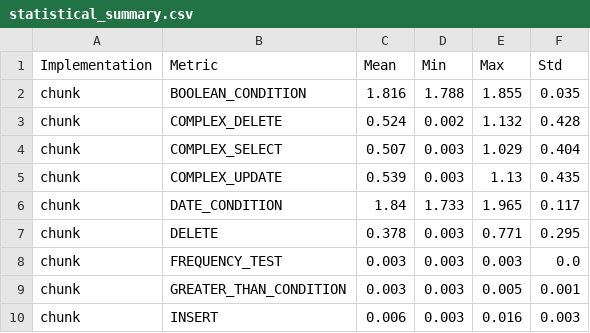
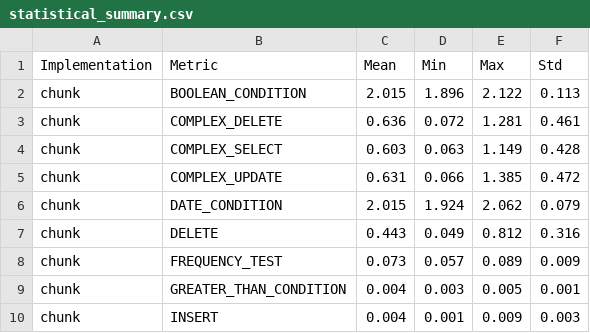
Before and after one commit to jeremainecheong/CS201-In-Memory-DB-Project, a CSV file: evaluation_results/statistical_summary.csv, drawn as a sheet; only a part is shown; the diff covers the shown part only.

```diff
--- a/evaluation_results/statistical_summary.csv
+++ b/evaluation_results/statistical_summary.csv
@@ -1,10 +1,10 @@
 Implementation,Metric,Mean,Min,Max,Std
-chunk,BOOLEAN_CONDITION,1.816,1.788,1.855,0.035
-chunk,COMPLEX_DELETE,0.524,0.002,1.132,0.428
-chunk,COMPLEX_SELECT,0.507,0.003,1.029,0.404
-chunk,COMPLEX_UPDATE,0.539,0.003,1.13,0.435
-chunk,DATE_CONDITION,1.84,1.733,1.965,0.117
-chunk,DELETE,0.378,0.003,0.771,0.295
-chunk,FREQUENCY_TEST,0.003,0.003,0.003,0.0
-chunk,GREATER_THAN_CONDITION,0.003,0.003,0.005,0.001
-chunk,INSERT,0.006,0.003,0.016,0.003
+chunk,BOOLEAN_CONDITION,2.015,1.896,2.122,0.113
+chunk,COMPLEX_DELETE,0.636,0.072,1.281,0.461
+chunk,COMPLEX_SELECT,0.603,0.063,1.149,0.428
+chunk,COMPLEX_UPDATE,0.631,0.066,1.385,0.472
+chunk,DATE_CONDITION,2.015,1.924,2.062,0.079
+chunk,DELETE,0.443,0.049,0.812,0.316
+chunk,FREQUENCY_TEST,0.073,0.057,0.089,0.009
+chunk,GREATER_THAN_CONDITION,0.004,0.003,0.005,0.001
+chunk,INSERT,0.004,0.001,0.009,0.003
```
Also changed, not shown: 105 edited cells elsewhere in this file, evaluation_results/conditional_metrics.csv, evaluation_results/frequency_metrics.csv, 15 other files.
